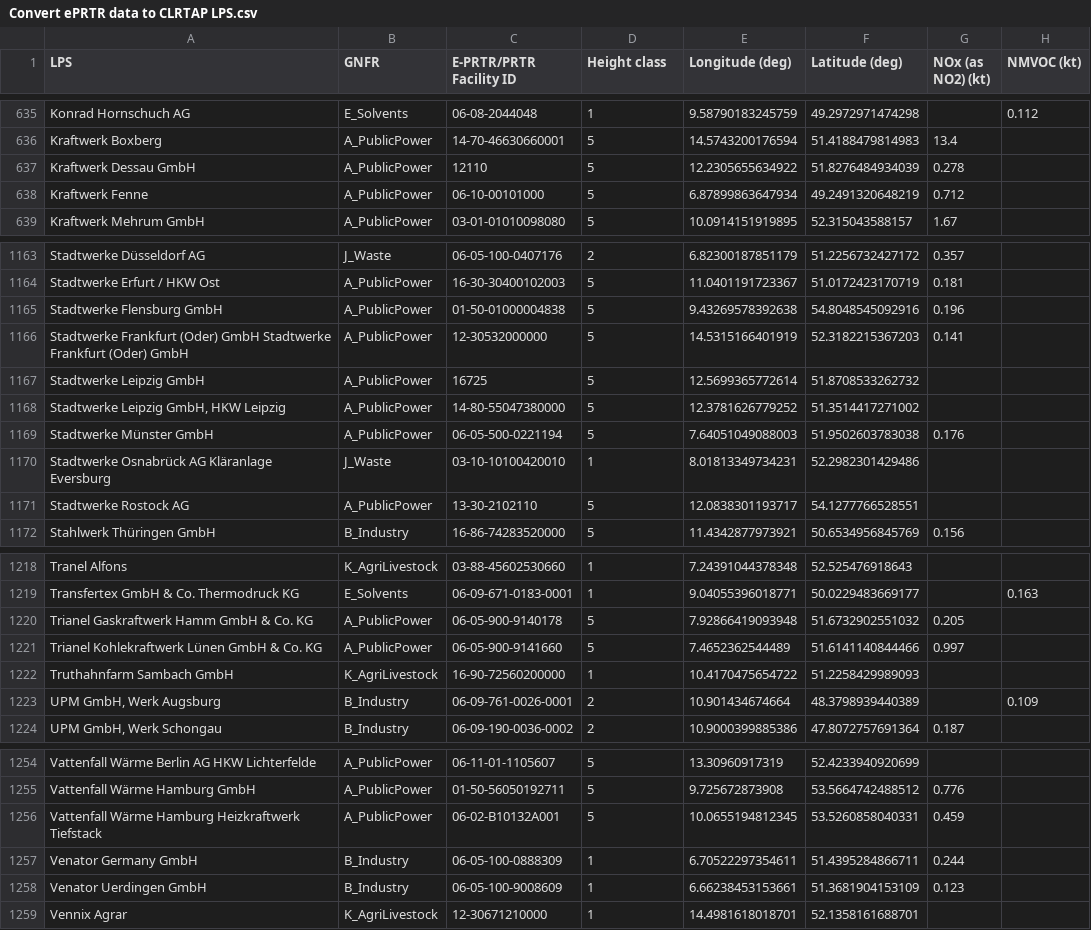
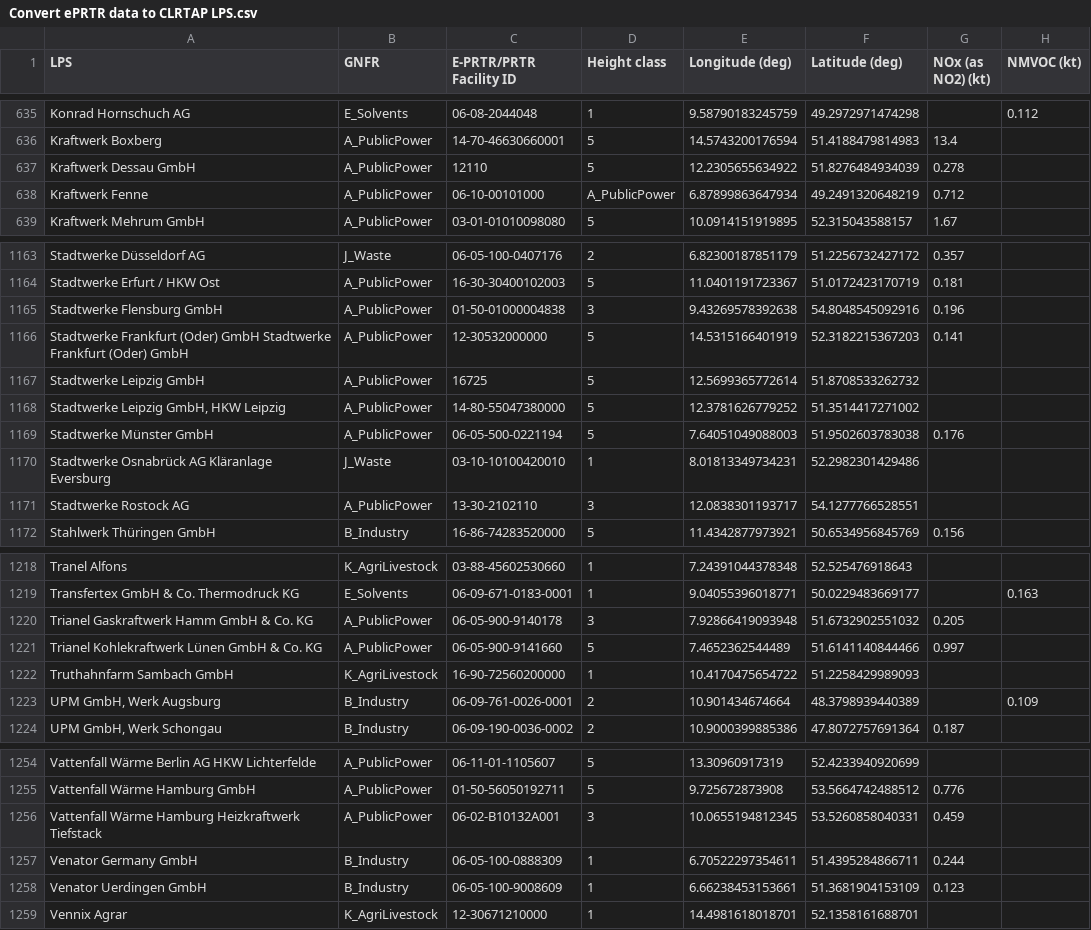
Before and after one commit to UBA-DE-Emissionsituation/eprtr2lps, a CSV file: output/Convert ePRTR data to CLRTAP LPS.csv, drawn as a sheet; only a part is shown, gaps mark what is left out; the diff covers the shown part only; the diff names each change by its address in the sheet, - before the commit and + after, or states it on an @@ line.

Commit message:
added a single file for an individual remapping of differing chimney heights from the report

```diff
--- a/output/Convert ePRTR data to CLRTAP LPS.csv
+++ b/output/Convert ePRTR data to CLRTAP LPS.csv
-D638 (Height class): 5
+D638 (Height class): A_PublicPower
-D1165 (Height class): 5
+D1165 (Height class): 3
-D1171 (Height class): 5
+D1171 (Height class): 3
-D1220 (Height class): 5
+D1220 (Height class): 3
-D1256 (Height class): 5
+D1256 (Height class): 3
```
Also changed, not shown: 6 edited cells elsewhere in this file, 3 other files.
